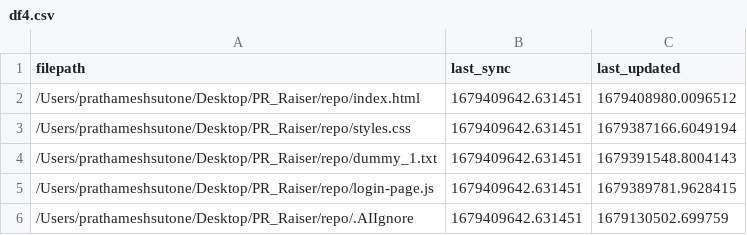
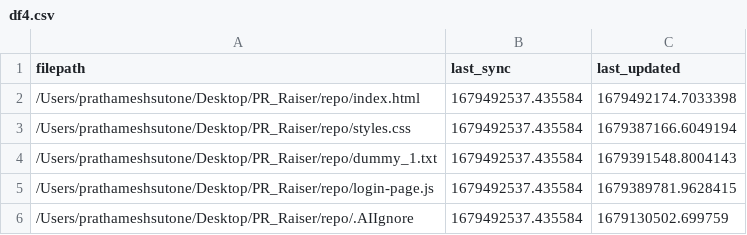
Before and after one commit to 10XDEV-AI/10xdev.ai, a CSV file: df4.csv, drawn as a sheet.

```diff
--- a/df4.csv
+++ b/df4.csv
@@ -1,6 +1,6 @@
 filepath,last_sync,last_updated
-/Users/prathameshsutone/Desktop/PR_Raiser/repo/index.html,1679409642.631451,1679408980.0096512
-/Users/prathameshsutone/Desktop/PR_Raiser/repo/styles.css,1679409642.631451,1679387166.6049194
-/Users/prathameshsutone/Desktop/PR_Raiser/repo/dummy_1.txt,1679409642.631451,1679391548.8004143
-/Users/prathameshsutone/Desktop/PR_Raiser/repo/login-page.js,1679409642.631451,1679389781.9628415
-/Users/prathameshsutone/Desktop/PR_Raiser/repo/.AIIgnore,1679409642.631451,1679130502.699759
+/Users/prathameshsutone/Desktop/PR_Raiser/repo/index.html,1679492537.435584,1679492174.7033398
+/Users/prathameshsutone/Desktop/PR_Raiser/repo/styles.css,1679492537.435584,1679387166.6049194
+/Users/prathameshsutone/Desktop/PR_Raiser/repo/dummy_1.txt,1679492537.435584,1679391548.8004143
+/Users/prathameshsutone/Desktop/PR_Raiser/repo/login-page.js,1679492537.435584,1679389781.9628415
+/Users/prathameshsutone/Desktop/PR_Raiser/repo/.AIIgnore,1679492537.435584,1679130502.699759
```
Also changed, not shown: df2.csv, 9 other files.
